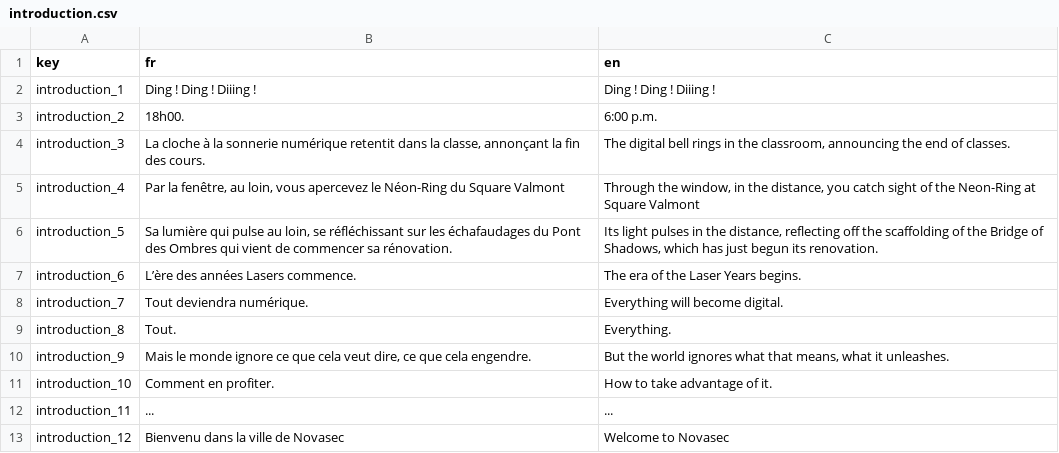
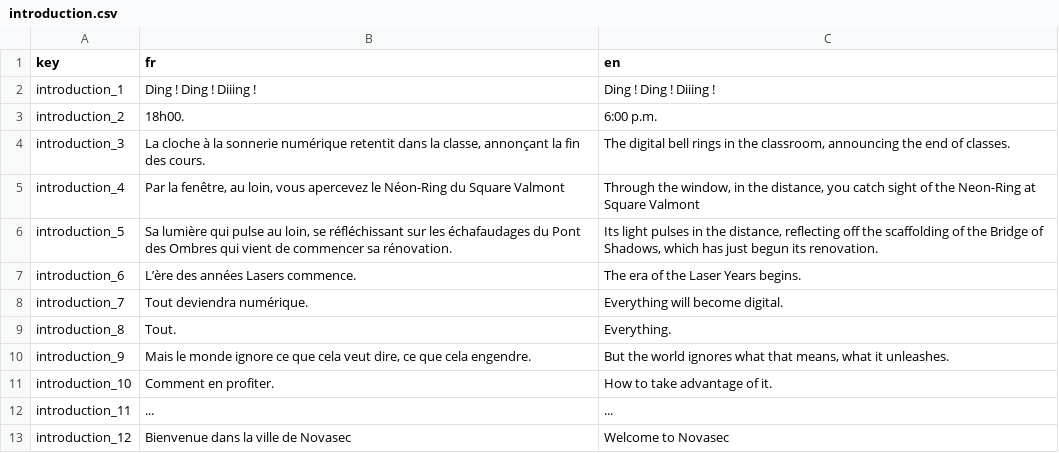
Before and after one commit to Proksimas/HackerIDLE, a CSV file: hackeridle/Game/Translations/Scenarios/introduction.csv, drawn as a sheet.

```diff
--- a/hackeridle/Game/Translations/Scenarios/introduction.csv
+++ b/hackeridle/Game/Translations/Scenarios/introduction.csv
@@ -12,2 +12,2 @@ introduction_10;Comment en profiter.;How to take advantage of it.
 introduction_11;...;...
-introduction_12;Bienvenu dans la ville de Novasec;Welcome to Novasec
+introduction_12;Bienvenue dans la ville de Novasec;Welcome to Novasec
```
Also changed, not shown: hackeridle/Game/Translations/Scenarios/conclusion.csv, 9 other files.
